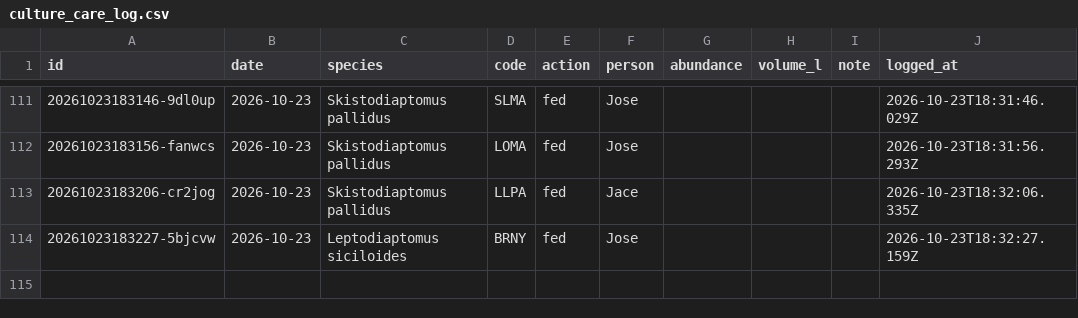
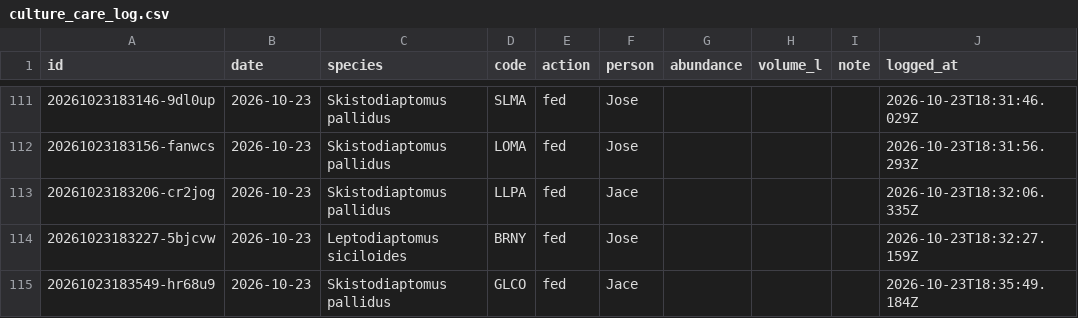
Before and after one commit to ZoopEcoEvo/lab_utilities, a CSV file: culture_details/culture_care_log.csv, drawn as a sheet; only a part is shown, gaps mark what is left out; the diff names each change by its address in the sheet, - before the commit and + after, or states it on an @@ line.

Commit message:
Culture care: fed for GLCO, Skistodiaptomus pallidus (Jace)

```diff
--- a/culture_details/culture_care_log.csv
+++ b/culture_details/culture_care_log.csv
+row 115: 20261023183549-hr68u9 | 2026-10-23 | Skistodiaptomus pallidus | GLCO | fed | Jace |  |  |  | 2026-10-23T18:35:49.184Z
```
